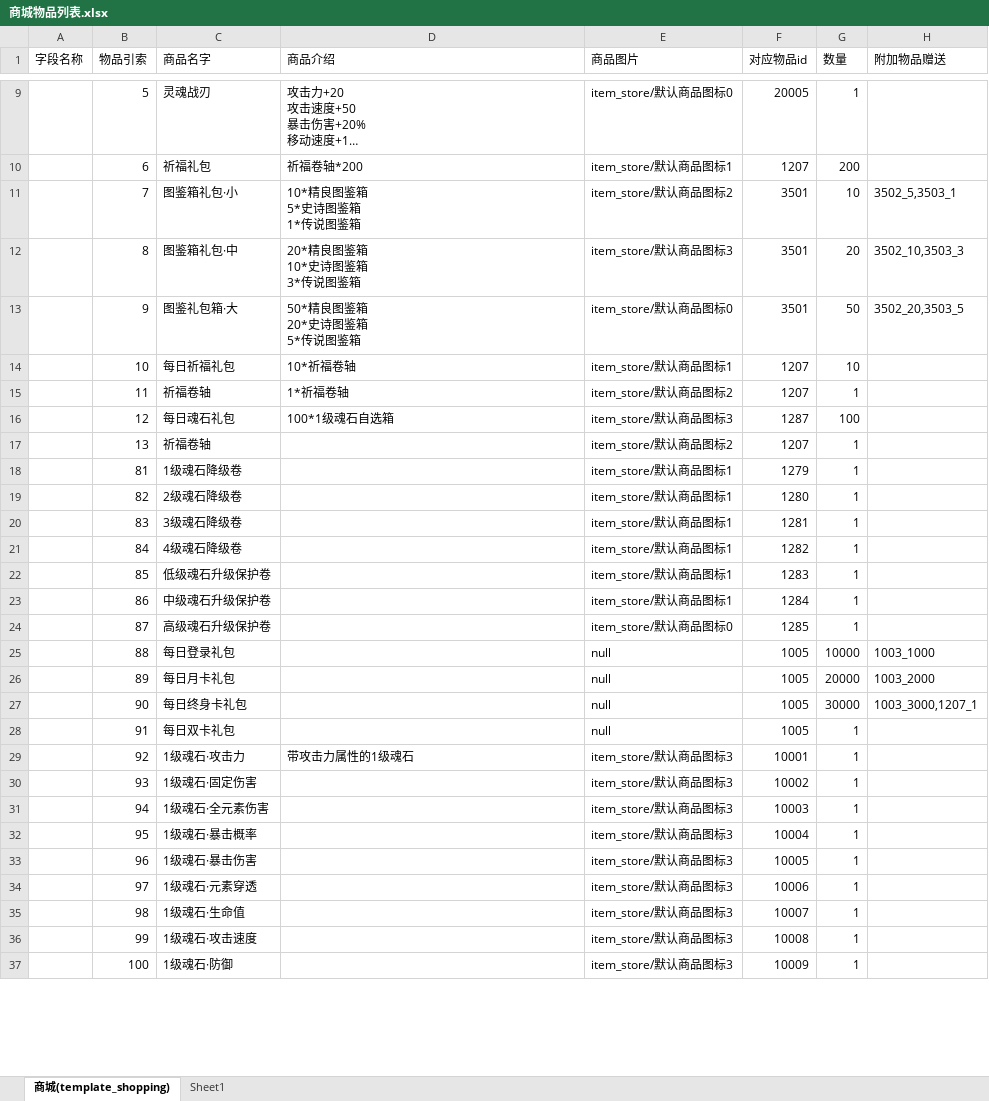
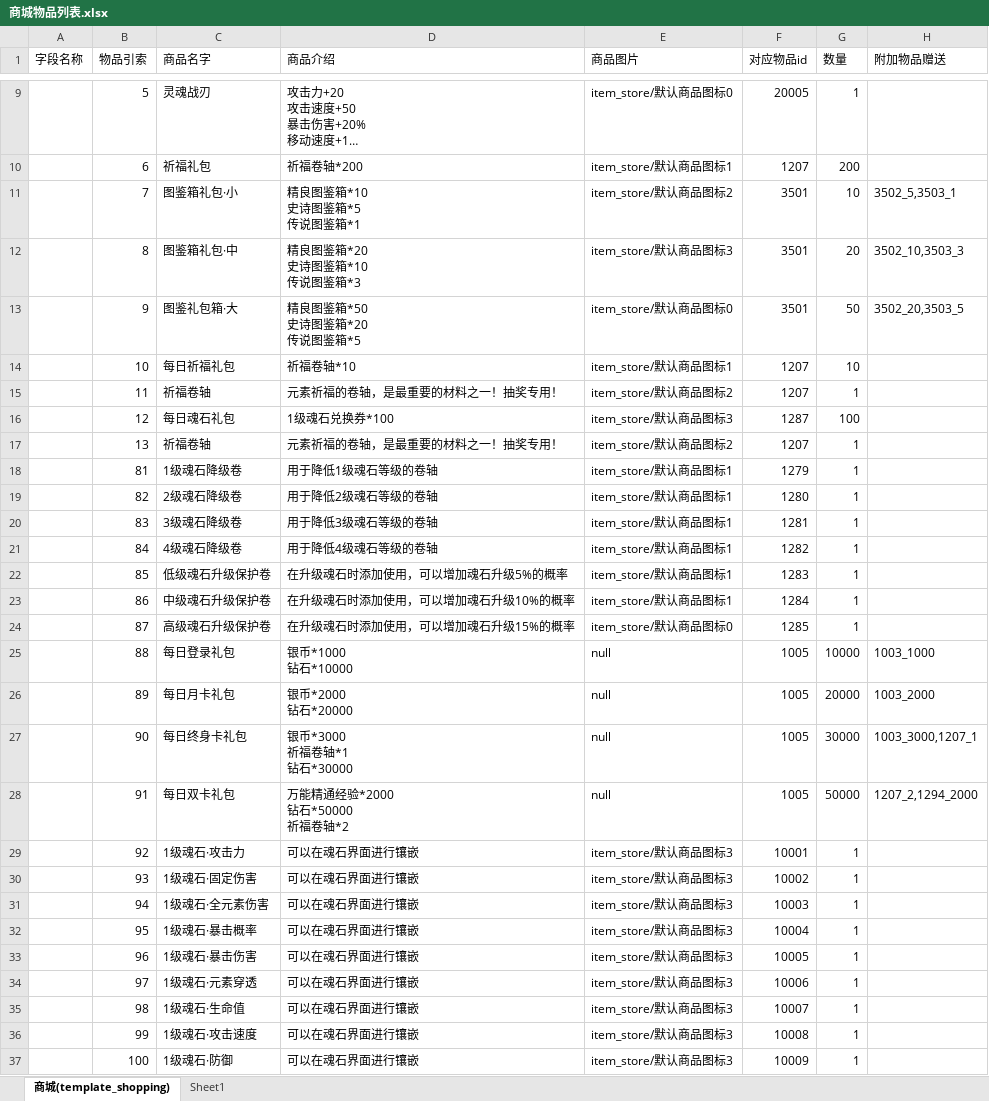
Before and after one commit to YPYT1/nobody, an Excel workbook: doc_new/4.服务器配置文档/商城物品列表.xlsx, sheet 商城(template_shopping), drawn as a sheet; only a part is shown, gaps mark what is left out; long unchanged cells end in …; values as stored, in another font and other column widths than the file's, no cell formats; conditional formats not drawn; ↵ is a line break in a cell; the diff covers the shown part only; the diff names each change by its address in the sheet, - before the commit and + after, or states it on an @@ line.

```diff
--- a/doc_new/4.服务器配置文档/商城物品列表.xlsx (sheet 商城(template_shopping))
+++ b/doc_new/4.服务器配置文档/商城物品列表.xlsx (sheet 商城(template_shopping))
-D11 (商品介绍): 10*精良图鉴箱 ↵ 5*史诗图鉴箱 ↵ 1*传说图鉴箱
+D11 (商品介绍): 精良图鉴箱*10 ↵ 史诗图鉴箱*5 ↵ 传说图鉴箱*1
-D12 (商品介绍): 20*精良图鉴箱 ↵ 10*史诗图鉴箱 ↵ 3*传说图鉴箱
+D12 (商品介绍): 精良图鉴箱*20 ↵ 史诗图鉴箱*10 ↵ 传说图鉴箱*3
-D13 (商品介绍): 50*精良图鉴箱 ↵ 20*史诗图鉴箱 ↵ 5*传说图鉴箱
+D13 (商品介绍): 精良图鉴箱*50 ↵ 史诗图鉴箱*20 ↵ 传说图鉴箱*5
-D14 (商品介绍): 10*祈福卷轴
+D14 (商品介绍): 祈福卷轴*10
-D15 (商品介绍): 1*祈福卷轴
+D15 (商品介绍): 元素祈福的卷轴，是最重要的材料之一！抽奖专用！
-D16 (商品介绍): 100*1级魂石自选箱
+D16 (商品介绍): 1级魂石兑换券*100
-D17 (商品介绍): (empty)
+D17 (商品介绍): 元素祈福的卷轴，是最重要的材料之一！抽奖专用！
-D18 (商品介绍): (empty)
+D18 (商品介绍): 用于降低1级魂石等级的卷轴
-D19 (商品介绍): (empty)
+D19 (商品介绍): 用于降低2级魂石等级的卷轴
-D20 (商品介绍): (empty)
+D20 (商品介绍): 用于降低3级魂石等级的卷轴
-D21 (商品介绍): (empty)
+D21 (商品介绍): 用于降低4级魂石等级的卷轴
-D22 (商品介绍): (empty)
+D22 (商品介绍): 在升级魂石时添加使用，可以增加魂石升级5%的概率
-D23 (商品介绍): (empty)
+D23 (商品介绍): 在升级魂石时添加使用，可以增加魂石升级10%的概率
-D24 (商品介绍): (empty)
+D24 (商品介绍): 在升级魂石时添加使用，可以增加魂石升级15%的概率
-D25 (商品介绍): (empty)
+D25 (商品介绍): 银币*1000 ↵ 钻石*10000
-D26 (商品介绍): (empty)
+D26 (商品介绍): 银币*2000 ↵ 钻石*20000
-D27 (商品介绍): (empty)
+D27 (商品介绍): 银币*3000 ↵ 祈福卷轴*1 ↵ 钻石*30000
-D28 (商品介绍): (empty)
+D28 (商品介绍): 万能精通经验*2000 ↵ 钻石*50000 ↵ 祈福卷轴*2
-G28 (数量): 1
+G28 (数量): 50000
-H28 (附加物品赠送): (empty)
+H28 (附加物品赠送): 1207_2,1294_2000
-D29 (商品介绍): 带攻击力属性的1级魂石
+D29 (商品介绍): 可以在魂石界面进行镶嵌
-D30:D37 (商品介绍): (empty)
+D30:D37 (商品介绍): 可以在魂石界面进行镶嵌
```
Also changed, not shown: 401 edited cells elsewhere in this sheet, cell formats, doc_new/4.服务器配置文档/抽奖配置.xlsx, doc_new/4.服务器配置文档/物品列表.xlsx, 3 other files.
